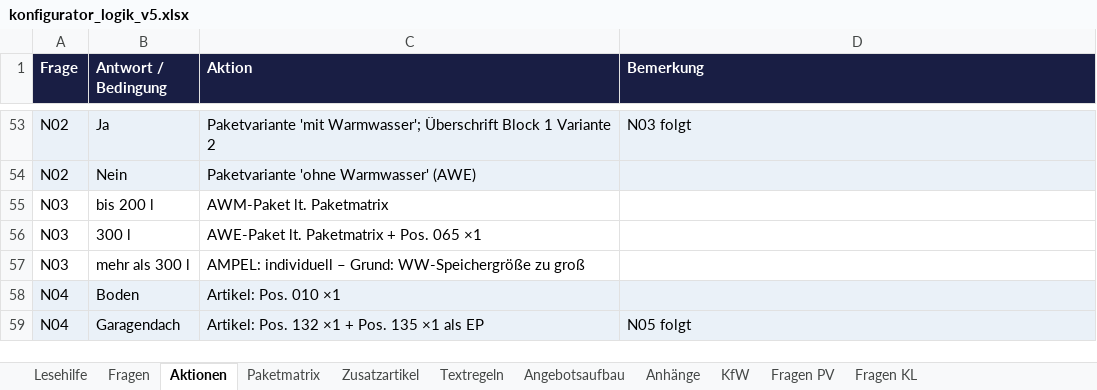
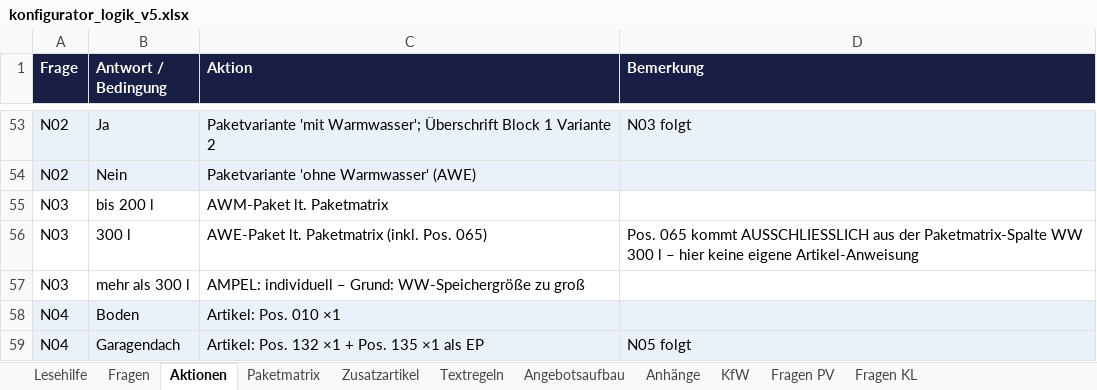
Before and after one commit to AndyS39/friondo-angebotstool, an Excel workbook: konfigurator_logik_v5.xlsx, sheet Aktionen, drawn as a sheet; only a part is shown, gaps mark what is left out; values as stored, in another font and other column widths than the file's, no borders; the diff names each change by its address in the sheet, - before the commit and + after, or states it on an @@ line.

```diff
--- a/konfigurator_logik_v5.xlsx (sheet Aktionen)
+++ b/konfigurator_logik_v5.xlsx (sheet Aktionen)
-C56 (Aktion): AWE-Paket lt. Paketmatrix + Pos. 065 ×1
+C56 (Aktion): AWE-Paket lt. Paketmatrix (inkl. Pos. 065)
-D56 (Bemerkung): (empty)
+D56 (Bemerkung): Pos. 065 kommt AUSSCHLIESSLICH aus der Paketmatrix-Spalte WW 300 l – hier keine eigene Artikel-Anweisung
```
Also changed, not shown: 2 other files.
